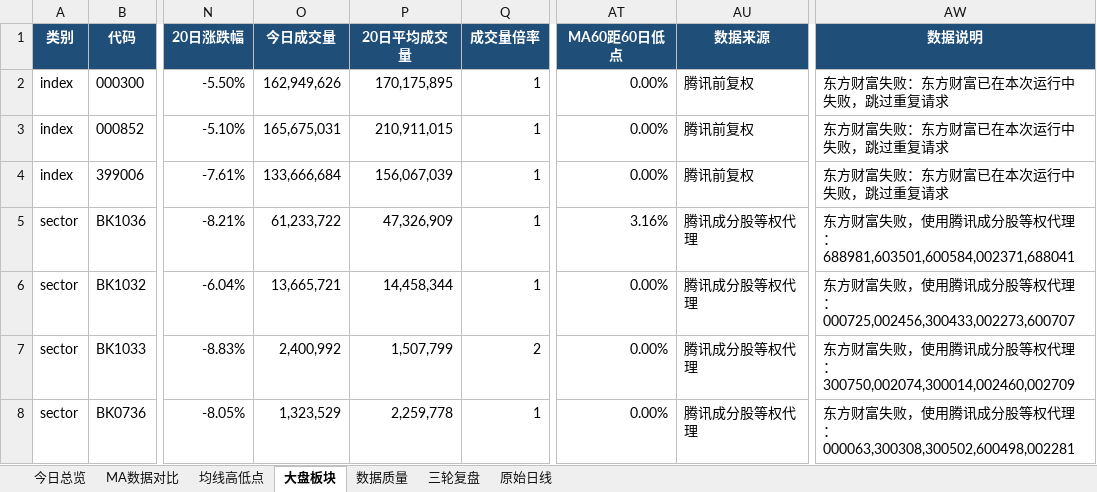
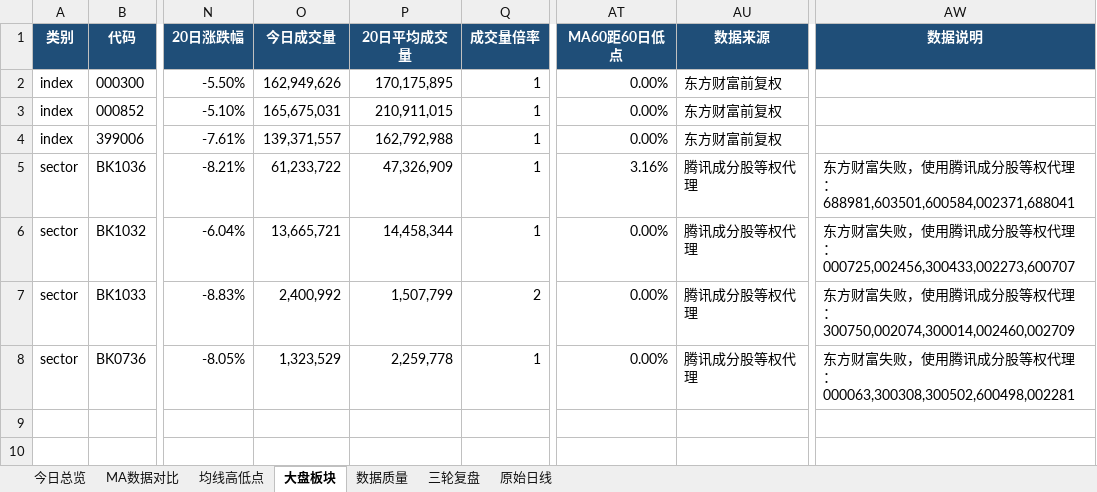
Before and after one commit to ghskb1949/a-share-dashboard, an Excel workbook: codex_daily_observation_2026-10-07.xlsx, sheet 大盘板块, drawn as a sheet; only a part is shown, gaps mark what is left out; values as stored, in another font and other column widths than the file's, no borders; the diff names each change by its address in the sheet, - before the commit and + after, or states it on an @@ line.

```diff
--- a/codex_daily_observation_2026-10-07.xlsx (sheet 大盘板块)
+++ b/codex_daily_observation_2026-10-07.xlsx (sheet 大盘板块)
-AU2:AU4 (数据来源): 腾讯前复权
+AU2:AU4 (数据来源): 东方财富前复权
-AW2:AW4 (数据说明): 东方财富失败：东方财富已在本次运行中失败，跳过重复请求
+AW2:AW4 (数据说明): (empty)
-O4 (今日成交量): 133,666,684
+O4 (今日成交量): 139,371,557
-P4 (20日平均成交量): 156,067,039
+P4 (20日平均成交量): 162,792,988
```
Also changed, not shown: sheet 原始日线, sheet 数据质量, sheet 今日总览, output/codex_daily_observation_2026-10-07.xlsx, 3 other files.
